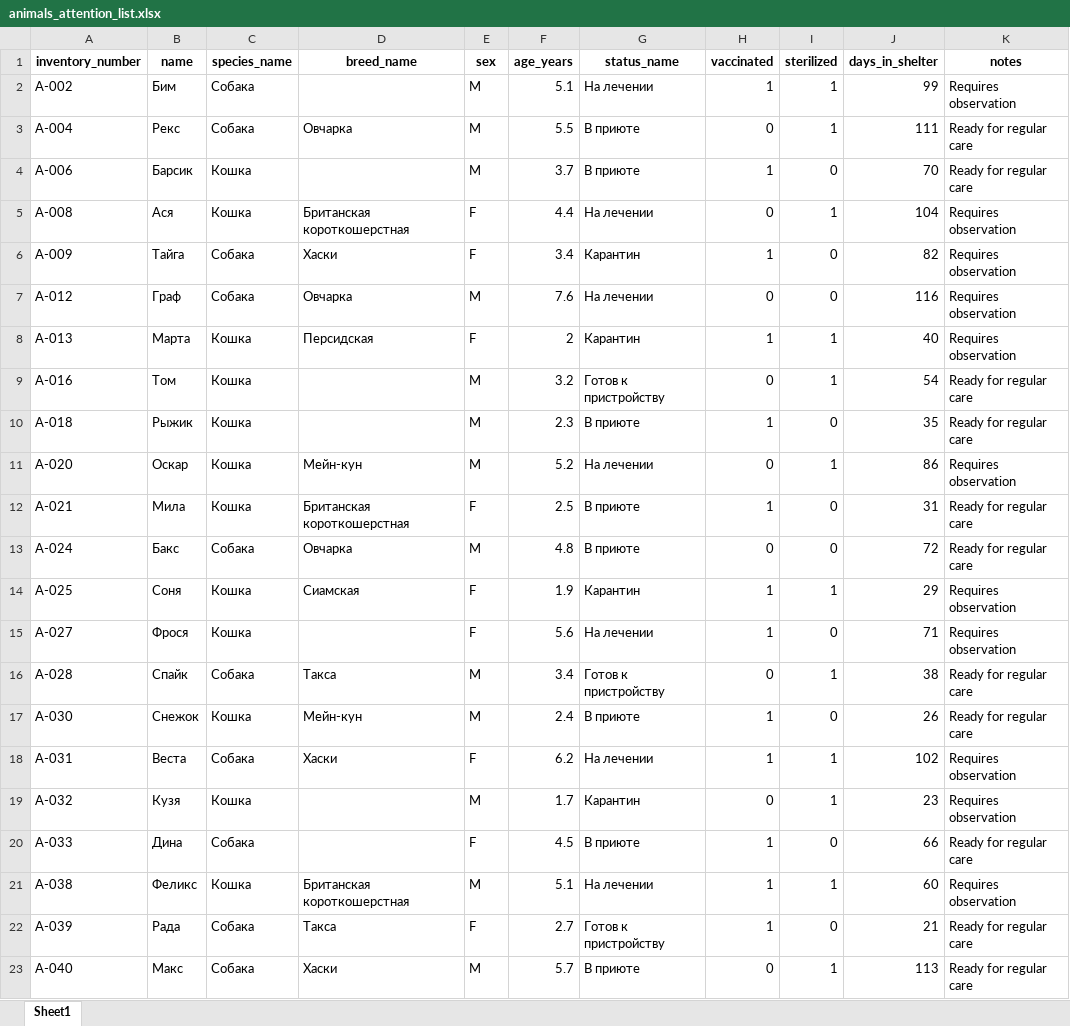
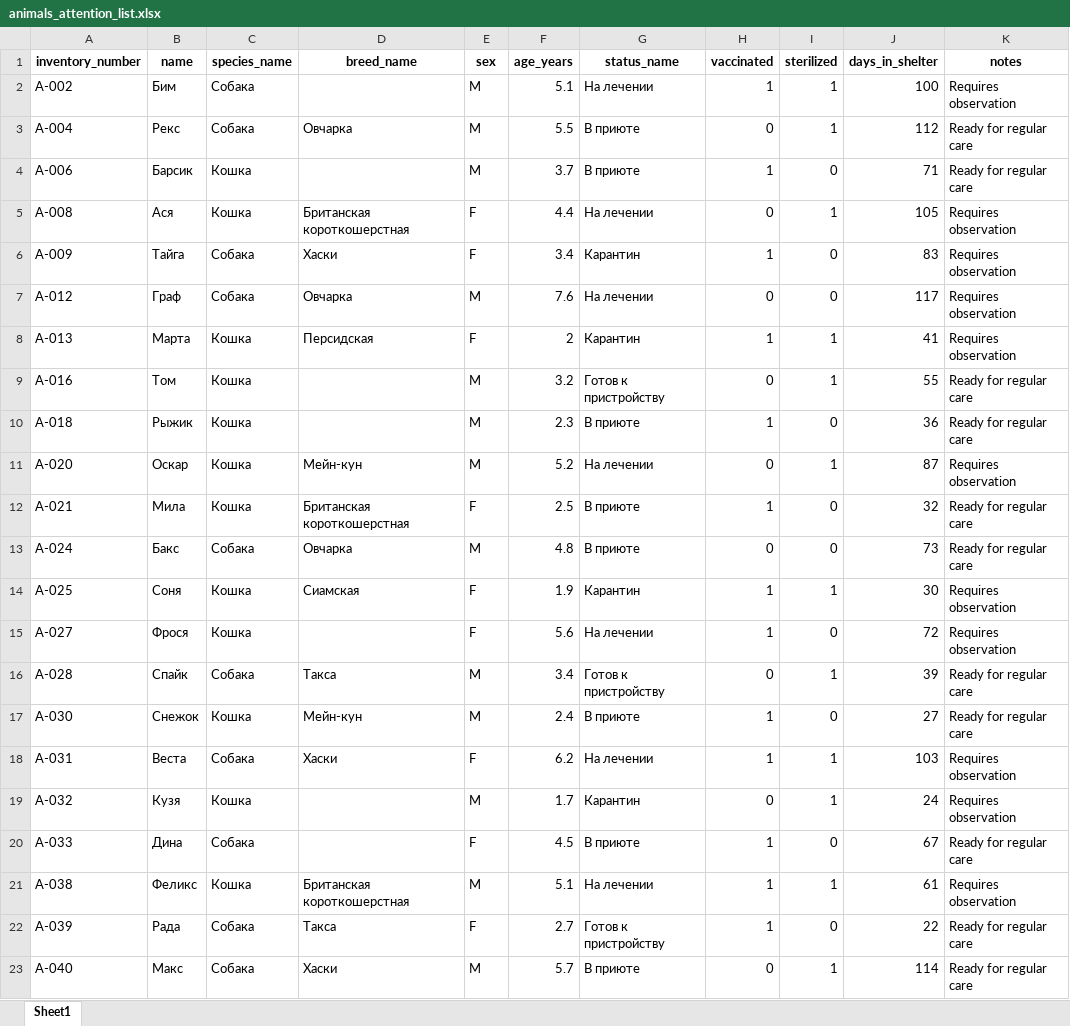
Before and after one commit to Wool5443/Study-data, an Excel workbook: Python/dz2/work/output/animals_attention_list.xlsx, sheet Sheet1, drawn as a sheet; values as stored, in another font and other column widths than the file's, no borders; the diff names each change by its address in the sheet, - before the commit and + after, or states it on an @@ line.

```diff
--- a/Python/dz2/work/output/animals_attention_list.xlsx (sheet Sheet1)
+++ b/Python/dz2/work/output/animals_attention_list.xlsx (sheet Sheet1)
-J2 (days_in_shelter): 99
+J2 (days_in_shelter): 100
-J3 (days_in_shelter): 111
+J3 (days_in_shelter): 112
-J4 (days_in_shelter): 70
+J4 (days_in_shelter): 71
-J5 (days_in_shelter): 104
+J5 (days_in_shelter): 105
-J6 (days_in_shelter): 82
+J6 (days_in_shelter): 83
-J7 (days_in_shelter): 116
+J7 (days_in_shelter): 117
-J8 (days_in_shelter): 40
+J8 (days_in_shelter): 41
-J9 (days_in_shelter): 54
+J9 (days_in_shelter): 55
-J10 (days_in_shelter): 35
+J10 (days_in_shelter): 36
-J11 (days_in_shelter): 86
+J11 (days_in_shelter): 87
-J12 (days_in_shelter): 31
+J12 (days_in_shelter): 32
-J13 (days_in_shelter): 72
+J13 (days_in_shelter): 73
-J14 (days_in_shelter): 29
+J14 (days_in_shelter): 30
-J15 (days_in_shelter): 71
+J15 (days_in_shelter): 72
-J16 (days_in_shelter): 38
+J16 (days_in_shelter): 39
-J17 (days_in_shelter): 26
+J17 (days_in_shelter): 27
-J18 (days_in_shelter): 102
+J18 (days_in_shelter): 103
-J19 (days_in_shelter): 23
+J19 (days_in_shelter): 24
-J20 (days_in_shelter): 66
+J20 (days_in_shelter): 67
-J21 (days_in_shelter): 60
+J21 (days_in_shelter): 61
-J22 (days_in_shelter): 21
+J22 (days_in_shelter): 22
-J23 (days_in_shelter): 113
+J23 (days_in_shelter): 114
```
Also changed, not shown: Python/dz2/work/output/pivot_species_status.xlsx, Python/dz2/work/output/shelter_statistics.xlsx, 10 other files.
